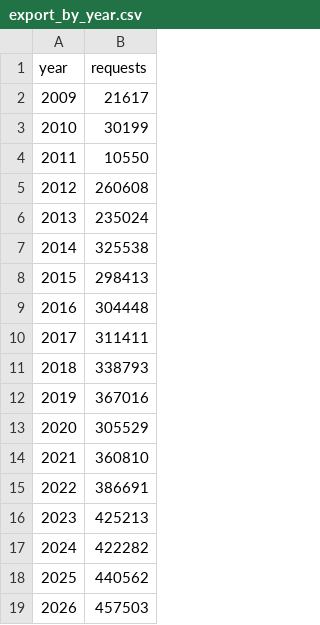
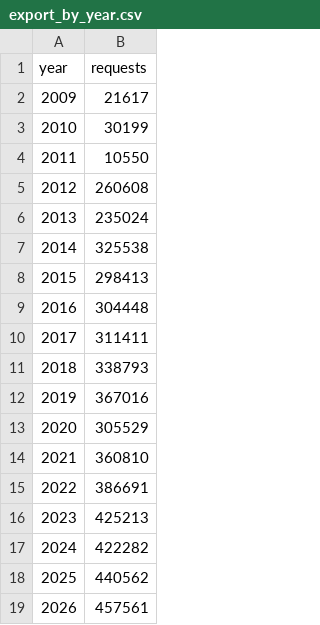
Before and after one commit to kfiducia/dc311-data, a CSV file: export_by_year.csv, drawn as a sheet.

```diff
--- a/export_by_year.csv
+++ b/export_by_year.csv
@@ -18,2 +18,2 @@ year,requests
 2025,440562
-2026,457503
+2026,457561
```
Also changed, not shown: export_by_month.csv, 5 other files.
